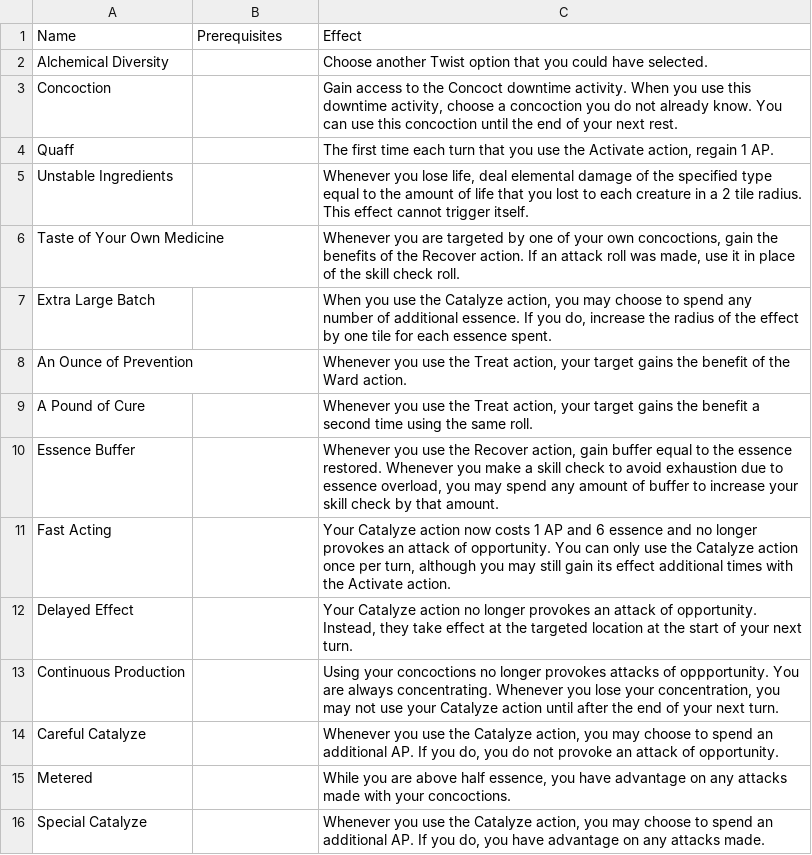
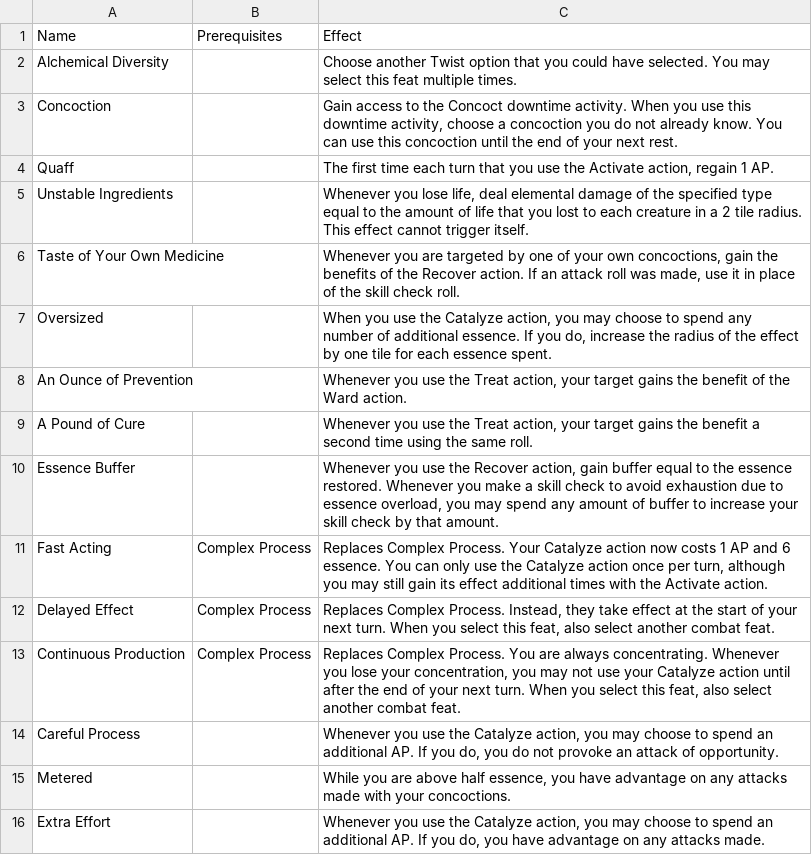
Before and after one commit to Leafwing-Studios/fonts-of-power, a CSV file: docs/src/character-options/classes/alchemist/combat_feats.csv, drawn as a sheet.

```diff
--- a/docs/src/character-options/classes/alchemist/combat_feats.csv
+++ b/docs/src/character-options/classes/alchemist/combat_feats.csv
@@ -1,3 +1,3 @@
 "Name","Prerequisites","Effect"
-"Alchemical Diversity",,"Choose another Twist option that you could have selected."
+"Alchemical Diversity",,"Choose another Twist option that you could have selected. You may select this feat multiple times."
 "Concoction",,"Gain access to the Concoct downtime activity. When you use this downtime activity, choose a concoction you do not already know. You can use this concoction until the end of your next rest."
@@ -6,3 +6,3 @@
 "Taste of Your Own Medicine",,"Whenever you are targeted by one of your own concoctions, gain the benefits of the Recover action. If an attack roll was made, use it in place of the skill check roll."
-"Extra Large Batch",,"When you use the Catalyze action, you may choose to spend any number of additional essence. If you do, increase the radius of the effect by one tile for each essence spent."
+"Oversized",,"When you use the Catalyze action, you may choose to spend any number of additional essence. If you do, increase the radius of the effect by one tile for each essence spent."
 "An Ounce of Prevention",,"Whenever you use the Treat action, your target gains the benefit of the Ward action."
@@ -10,7 +10,7 @@
 "Essence Buffer",,"Whenever you use the Recover action, gain buffer equal to the essence restored. Whenever you make a skill check to avoid exhaustion due to essence overload, you may spend any amount of buffer to increase your skill check by that amount."
-"Fast Acting",,"Your Catalyze action now costs 1 AP and 6 essence and no longer provokes an attack of opportunity. You can only use the Catalyze action once per turn, although you may still gain its effect additional times with the Activate action."
-"Delayed Effect",,"Your Catalyze action no longer provokes an attack of opportunity. Instead, they take effect at the targeted location at the start of your next turn."
-"Continuous Production",,"Using your concoctions no longer provokes attacks of oppportunity. You are always concentrating. Whenever you lose your concentration, you may not use your Catalyze action until after the end of your next turn."
-"Careful Catalyze",,"Whenever you use the Catalyze action, you may choose to spend an additional AP. If you do, you do not provoke an attack of opportunity."
+"Fast Acting","Complex Process","Replaces Complex Process. Your Catalyze action now costs 1 AP and 6 essence. You can only use the Catalyze action once per turn, although you may still gain its effect additional times with the Activate action."
+"Delayed Effect","Complex Process","Replaces Complex Process. Instead, they take effect at the start of your next turn. When you select this feat, also select another combat feat."
+"Continuous Production","Complex Process","Replaces Complex Process. You are always concentrating. Whenever you lose your concentration, you may not use your Catalyze action until after the end of your next turn. When you select this feat, also select another combat feat."
+"Careful Process",,"Whenever you use the Catalyze action, you may choose to spend an additional AP. If you do, you do not provoke an attack of opportunity."
 "Metered",,"While you are above half essence, you have advantage on any attacks made with your concoctions."
-"Special Catalyze",,"Whenever you use the Catalyze action, you may choose to spend an additional AP. If you do, you have advantage on any attacks made."
+"Extra Effort",,"Whenever you use the Catalyze action, you may choose to spend an additional AP. If you do, you have advantage on any attacks made."
```
Also changed, not shown: docs/src/character-options/classes/alchemist/concoctions.csv, docs/src/character-options/classes/alchemist/features.csv.
